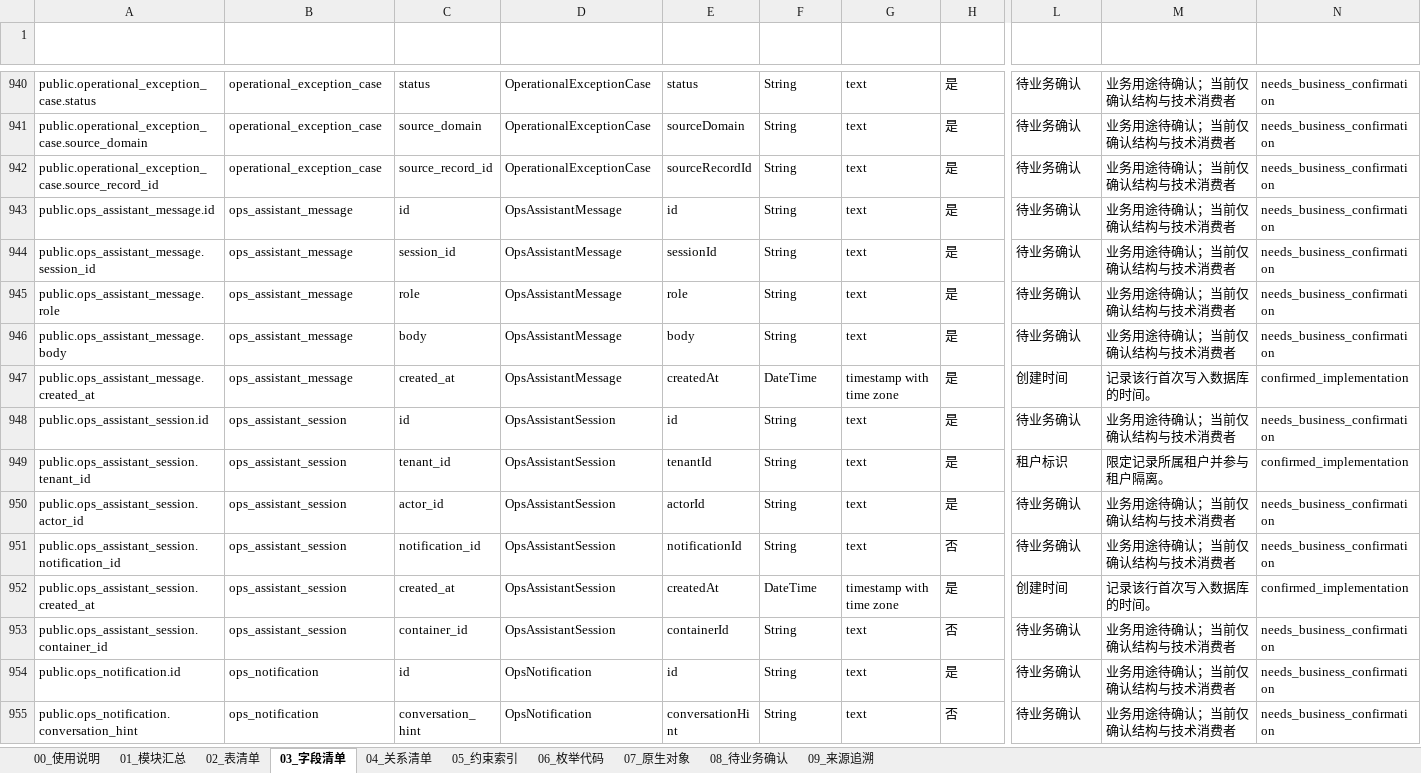
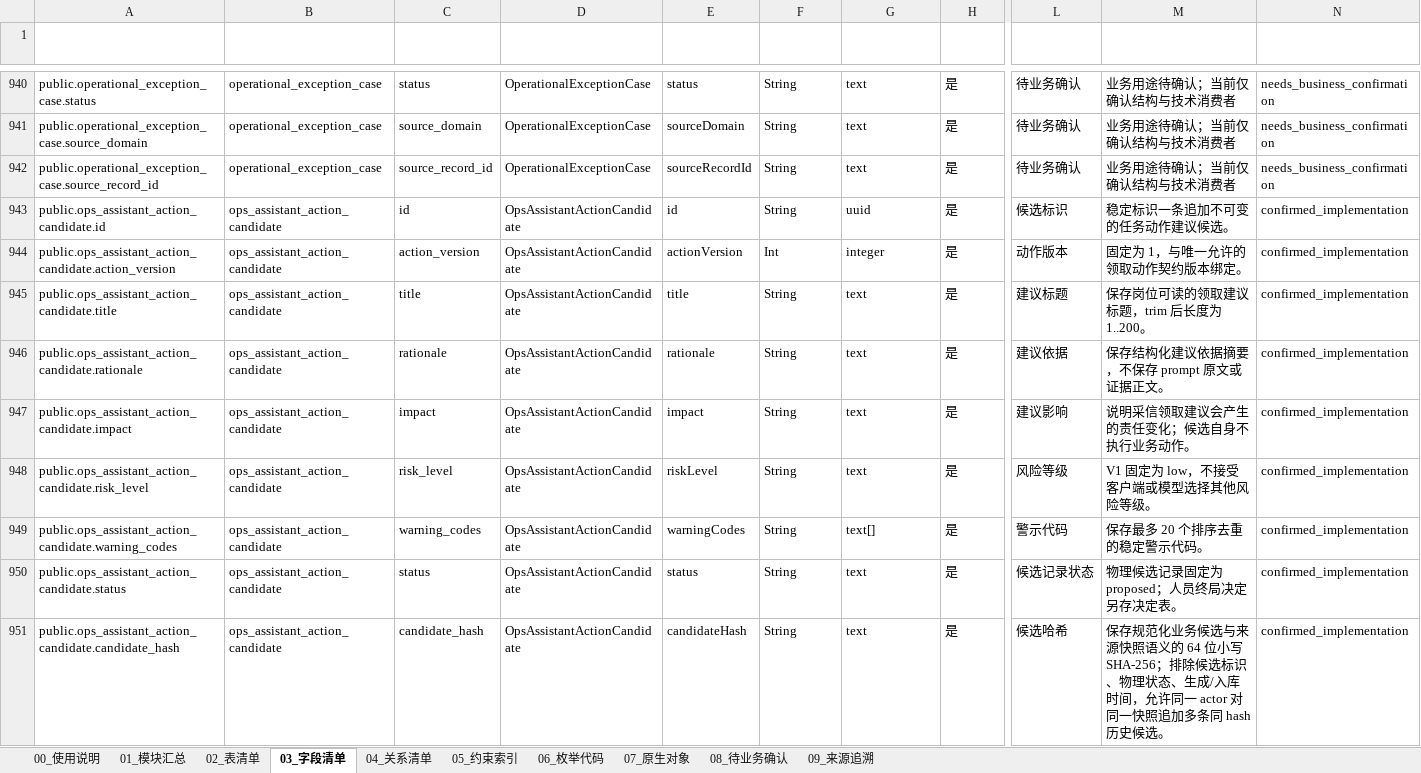
Before and after one commit to adooper-liu/Logixs, an Excel workbook: database/dictionary/database-data-dictionary.xlsx, sheet 03_字段清单, drawn as a sheet; only a part is shown, gaps mark what is left out; the shorter side is filled out with more unchanged rows; values as stored, in another font and other column widths than the file's, no borders; table styles not drawn; rows hold the shown columns only; the diff covers the shown part only; the diff names each change by its address in the sheet, - before the commit and + after, or states it on an @@ line.

Commit message:
feat(ai): add confirmed action candidate foundation

```diff
--- a/database/dictionary/database-data-dictionary.xlsx (sheet 03_字段清单)
+++ b/database/dictionary/database-data-dictionary.xlsx (sheet 03_字段清单)
+row 943: public.ops_assistant_action_candidate.id | ops_assistant_action_candidate | id | OpsAssistantActionCandidate | id | String | uuid | 是 | 候选标识 | 稳定标识一条追加不可变的任务动作建议候选。 | confirmed_implementation
+row 944: public.ops_assistant_action_candidate.action_version | ops_assistant_action_candidate | action_version | OpsAssistantActionCandidate | actionVersion | Int | integer | 是 | 动作版本 | 固定为 1，与唯一允许的领取动作契约版本绑定。 | confirmed_implementation
+row 945: public.ops_assistant_action_candidate.title | ops_assistant_action_candidate | title | OpsAssistantActionCandidate | title | String | text | 是 | 建议标题 | 保存岗位可读的领取建议标题，trim 后长度为 1..200。 | confirmed_implementation
+row 946: public.ops_assistant_action_candidate.rationale | ops_assistant_action_candidate | rationale | OpsAssistantActionCandidate | rationale | String | text | 是 | 建议依据 | 保存结构化建议依据摘要，不保存 prompt 原文或证据正文。 | confirmed_implementation
+row 947: public.ops_assistant_action_candidate.impact | ops_assistant_action_candidate | impact | OpsAssistantActionCandidate | impact | String | text | 是 | 建议影响 | 说明采信领取建议会产生的责任变化；候选自身不执行业务动作。 | confirmed_implementation
+row 948: public.ops_assistant_action_candidate.risk_level | ops_assistant_action_candidate | risk_level | OpsAssistantActionCandidate | riskLevel | String | text | 是 | 风险等级 | V1 固定为 low，不接受客户端或模型选择其他风险等级。 | confirmed_implementation
+row 949: public.ops_assistant_action_candidate.warning_codes | ops_assistant_action_candidate | warning_codes | OpsAssistantActionCandidate | warningCodes | String | text[] | 是 | 警示代码 | 保存最多 20 个排序去重的稳定警示代码。 | confirmed_implementation
+row 950: public.ops_assistant_action_candidate.status | ops_assistant_action_candidate | status | OpsAssistantActionCandidate | status | String | text | 是 | 候选记录状态 | 物理候选记录固定为 proposed；人员终局决定另存决定表。 | confirmed_implementation
+row 951: public.ops_assistant_action_candidate.candidate_hash | ops_assistant_action_candidate | candidate_hash | OpsAssistantActionCandidate | candidateHash | String | text | 是 | 候选哈希 | 保存规范化业务候选与来源快照语义的 64 位小写 SHA-256；排除候选标识、物理状态、生成/入库时间，允许同一 actor 对同一快照追加多条同 hash 历史候选。 | confirmed_implementation
```
Also changed, not shown: 31 added rows elsewhere in this sheet, sheet 08_待业务确认, sheet 05_约束索引, sheet 04_关系清单, sheet 07_原生对象, sheet 02_表清单, sheet 09_来源追溯, 2 more sheets, 17 other files.
